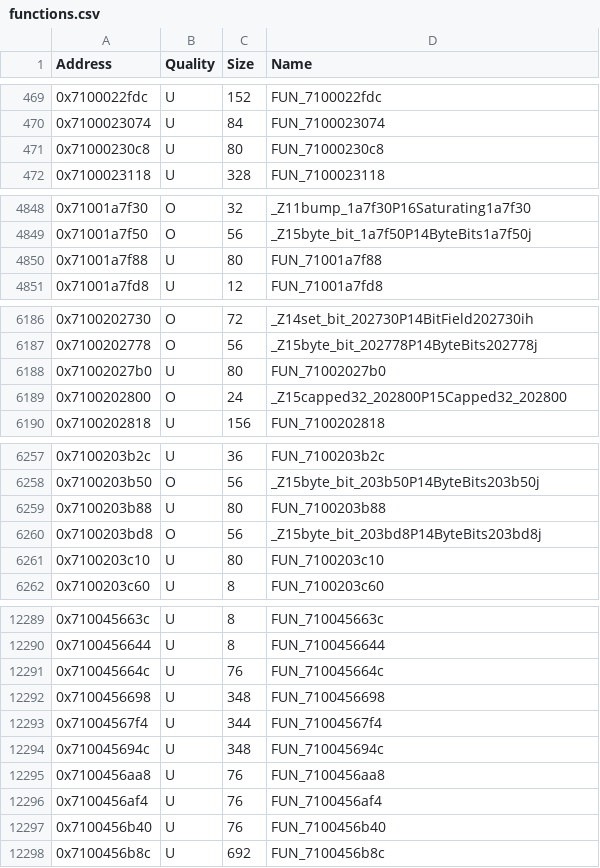
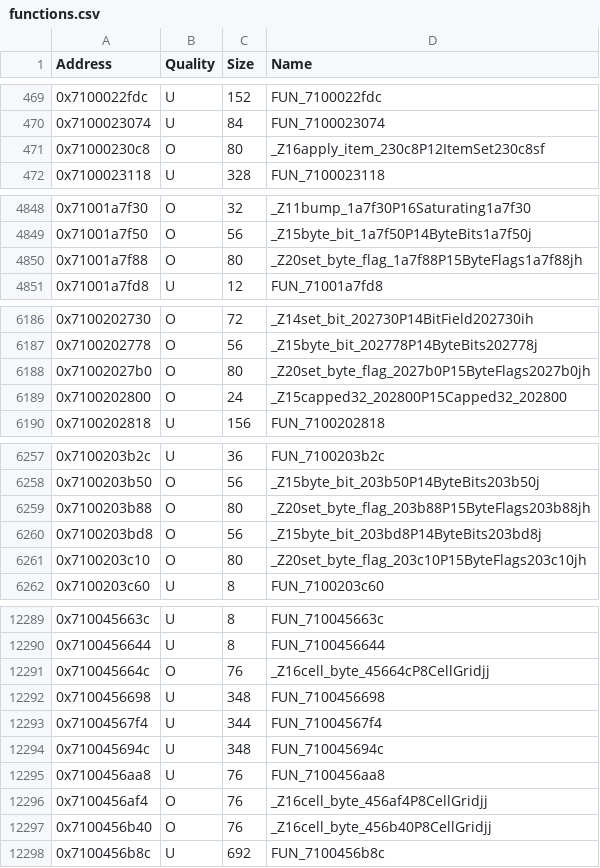
Before and after one commit to MusohSlop/HWDE-decomp, a CSV file: data/functions.csv, drawn as a sheet; only a part is shown, gaps mark what is left out; the diff covers the shown part only.

```diff
--- a/data/functions.csv
+++ b/data/functions.csv
@@ -470,3 +470,3 @@ Address,Quality,Size,Name
 0x7100023074,U,84,FUN_7100023074
-0x71000230c8,U,80,FUN_71000230c8
+0x71000230c8,O,80,_Z16apply_item_230c8P12ItemSet230c8sf
 0x7100023118,U,328,FUN_7100023118
@@ -4849,3 +4849,3 @@ Address,Quality,Size,Name
 0x71001a7f50,O,56,_Z15byte_bit_1a7f50P14ByteBits1a7f50j
-0x71001a7f88,U,80,FUN_71001a7f88
+0x71001a7f88,O,80,_Z20set_byte_flag_1a7f88P15ByteFlags1a7f88jh
 0x71001a7fd8,U,12,FUN_71001a7fd8
@@ -6187,3 +6187,3 @@ Address,Quality,Size,Name
 0x7100202778,O,56,_Z15byte_bit_202778P14ByteBits202778j
-0x71002027b0,U,80,FUN_71002027b0
+0x71002027b0,O,80,_Z20set_byte_flag_2027b0P15ByteFlags2027b0jh
 0x7100202800,O,24,_Z15capped32_202800P15Capped32_202800
@@ -6258,5 +6258,5 @@ Address,Quality,Size,Name
 0x7100203b50,O,56,_Z15byte_bit_203b50P14ByteBits203b50j
-0x7100203b88,U,80,FUN_7100203b88
+0x7100203b88,O,80,_Z20set_byte_flag_203b88P15ByteFlags203b88jh
 0x7100203bd8,O,56,_Z15byte_bit_203bd8P14ByteBits203bd8j
-0x7100203c10,U,80,FUN_7100203c10
+0x7100203c10,O,80,_Z20set_byte_flag_203c10P15ByteFlags203c10jh
 0x7100203c60,U,8,FUN_7100203c60
@@ -12290,3 +12290,3 @@ Address,Quality,Size,Name
 0x7100456644,U,8,FUN_7100456644
-0x710045664c,U,76,FUN_710045664c
+0x710045664c,O,76,_Z16cell_byte_45664cP8CellGridjj
 0x7100456698,U,348,FUN_7100456698
@@ -12295,4 +12295,4 @@ Address,Quality,Size,Name
 0x7100456aa8,U,76,FUN_7100456aa8
-0x7100456af4,U,76,FUN_7100456af4
-0x7100456b40,U,76,FUN_7100456b40
+0x7100456af4,O,76,_Z16cell_byte_456af4P8CellGridjj
+0x7100456b40,O,76,_Z16cell_byte_456b40P8CellGridjj
 0x7100456b8c,U,692,FUN_7100456b8c
```
Also changed, not shown: 38 edited cells elsewhere in this file, 3 other files.
